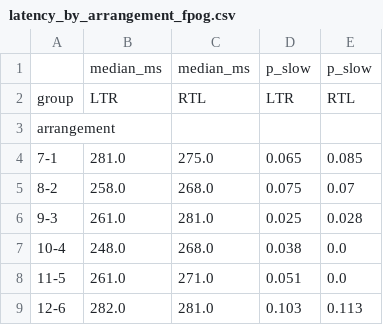
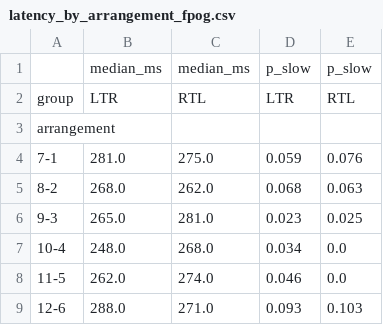
Before and after one commit to jnagasawa/ET-report, a CSV file: scripts/results/latency_by_arrangement_fpog.csv, drawn as a sheet.

```diff
--- a/scripts/results/latency_by_arrangement_fpog.csv
+++ b/scripts/results/latency_by_arrangement_fpog.csv
@@ -3,7 +3,7 @@ group,LTR,RTL,LTR,RTL
 arrangement,,,,
-7-1,281.0,275.0,0.065,0.085
-8-2,258.0,268.0,0.075,0.07
-9-3,261.0,281.0,0.025,0.028
-10-4,248.0,268.0,0.038,0.0
-11-5,261.0,271.0,0.051,0.0
-12-6,282.0,281.0,0.103,0.113
+7-1,281.0,275.0,0.059,0.076
+8-2,268.0,262.0,0.068,0.063
+9-3,265.0,281.0,0.023,0.025
+10-4,248.0,268.0,0.034,0.0
+11-5,262.0,274.0,0.046,0.0
+12-6,288.0,271.0,0.093,0.103
```
Also changed, not shown: scripts/results/clock_face_bias_fpog.csv, scripts/results/group_orientation_bias_bpog.csv, 28 other files.
